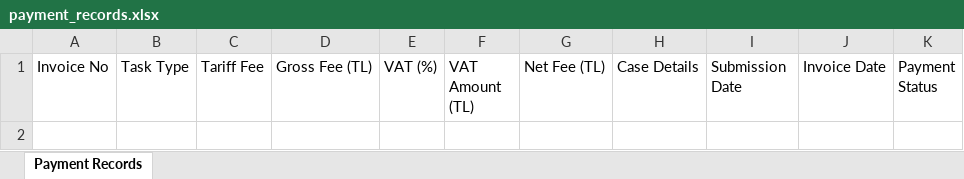
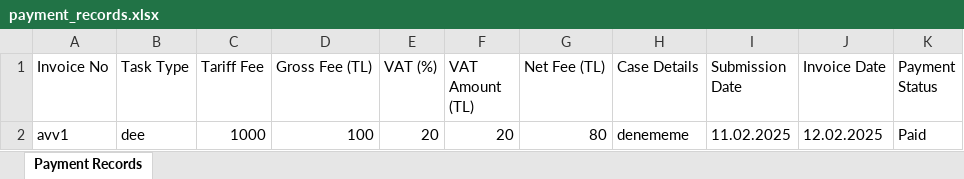
Before and after one commit to ozcotech/paymentRecords, an Excel workbook: data/payment_records.xlsx, sheet Payment Records, drawn as a sheet; values as stored, in another font and other column widths than the file's, no borders; the diff names each change by its address in the sheet, - before the commit and + after, or states it on an @@ line.

```diff
--- a/data/payment_records.xlsx (sheet Payment Records)
+++ b/data/payment_records.xlsx (sheet Payment Records)
+row 2: avv1 | dee | 1000 | 100 | 20 | 20 | 80 | denememe | 11.02.2025 | 12.02.2025 | Paid
```
Also changed, not shown: 2 other files.
